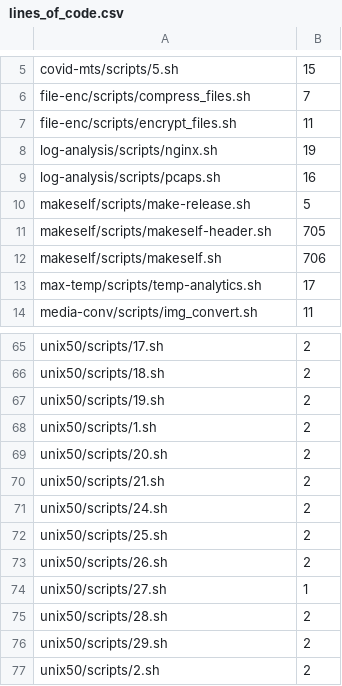
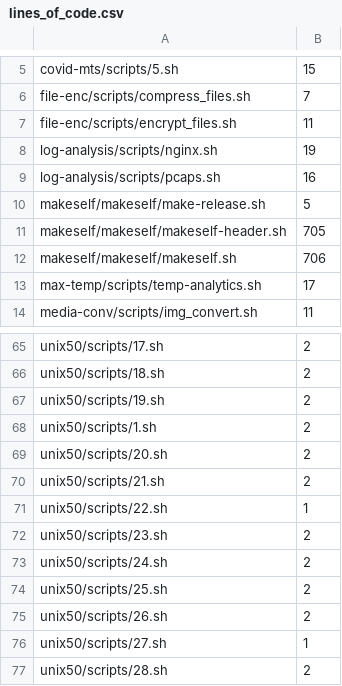
Before and after one commit to binpash/benchmarks, a CSV file: infrastructure/target/lines_of_code.csv, drawn as a sheet; only a part is shown, gaps mark what is left out; the shorter side is filled out with more unchanged rows.

```diff
--- a/infrastructure/target/lines_of_code.csv
+++ b/infrastructure/target/lines_of_code.csv
@@ -9,5 +9,5 @@ log-analysis/scripts/nginx.sh,19
 log-analysis/scripts/pcaps.sh,16
-makeself/scripts/make-release.sh,5
-makeself/scripts/makeself-header.sh,705
-makeself/scripts/makeself.sh,706
+makeself/makeself/make-release.sh,5
+makeself/makeself/makeself-header.sh,705
+makeself/makeself/makeself.sh,706
 max-temp/scripts/temp-analytics.sh,17
@@ -70,2 +70,4 @@ unix50/scripts/20.sh,2
 unix50/scripts/21.sh,2
+unix50/scripts/22.sh,1
+unix50/scripts/23.sh,2
 unix50/scripts/24.sh,2
```
Also changed, not shown: infrastructure/target/nodes_in_scripts.csv, infrastructure/target/scripts_to_benchmark.csv, 1 other file.
